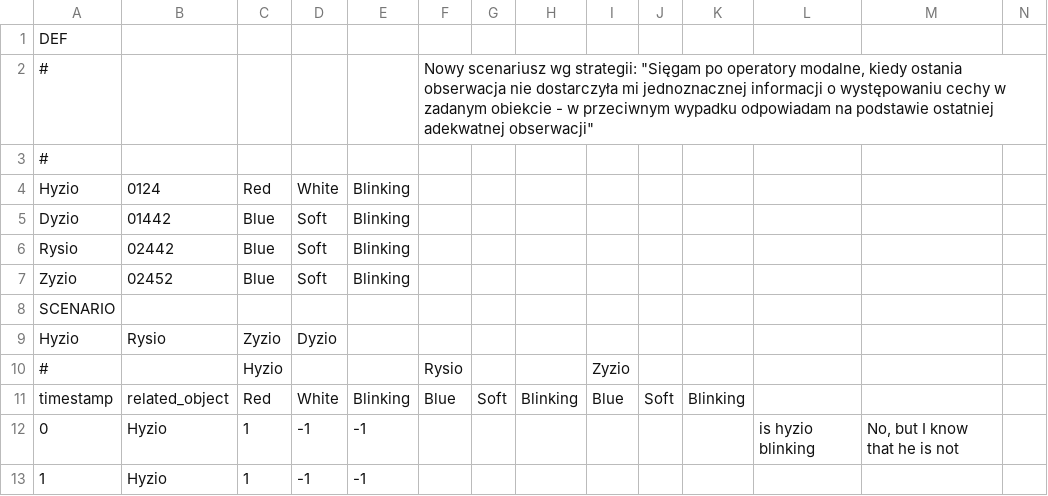
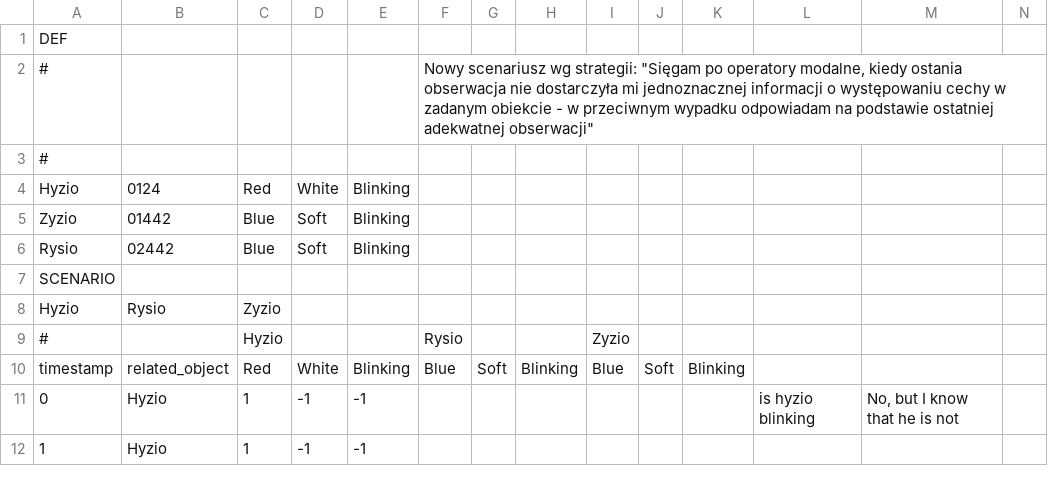
Before and after one commit to gkostkowski/ModalCommLangGrunding, a CSV file: config/scenarios/scenario01_main.csv, drawn as a sheet; only a part is shown; removed rows and columns are numbered as before the commit, all else as after; rows hold the shown columns only; the diff names each change by its address in the sheet, - before the commit and + after, or states it on an @@ line.

```diff
--- a/config/scenarios/scenario01_main.csv
+++ b/config/scenarios/scenario01_main.csv
@@ column A renumbered in row 5 @@
-row 7: Zyzio | 02452 | Blue | Soft | Blinking
-D8: Dyzio
+D8: (empty)
```
Also changed, not shown: 9 other files.
